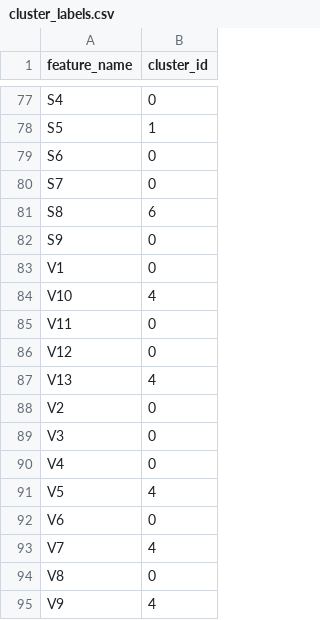
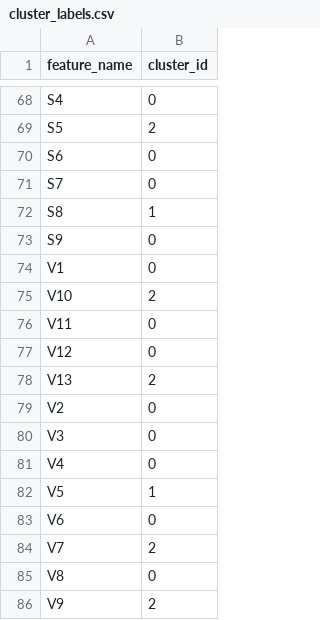
Before and after one commit to Evangiles/Test2, a CSV file: clustering_results/cluster_labels.csv, drawn as a sheet; only a part is shown, gaps mark what is left out; addresses are those after the commit; the diff covers the shown part only; the diff names each change by its address in the sheet, - before the commit and + after, or states it on an @@ line.

```diff
--- a/clustering_results/cluster_labels.csv
+++ b/clustering_results/cluster_labels.csv
-B69 (cluster_id): 1
+B69 (cluster_id): 2
-B72 (cluster_id): 6
+B72 (cluster_id): 1
-B75 (cluster_id): 4
+B75 (cluster_id): 2
-B78 (cluster_id): 4
+B78 (cluster_id): 2
-B82 (cluster_id): 4
+B82 (cluster_id): 1
-B84 (cluster_id): 4
+B84 (cluster_id): 2
-B86 (cluster_id): 4
+B86 (cluster_id): 2
```
Also changed, not shown: 9 removed rows and 30 edited cells elsewhere in this file, clustering_results/feature_analysis.csv, 2 other files.
